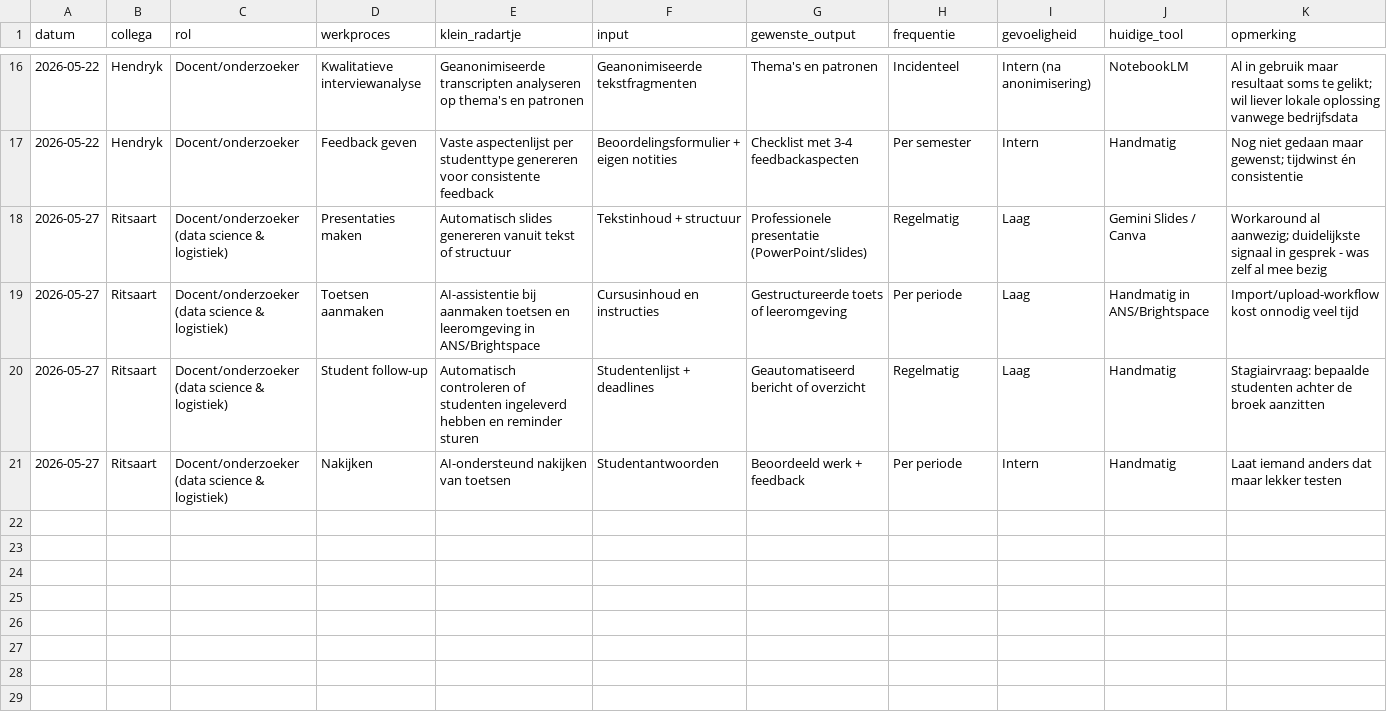
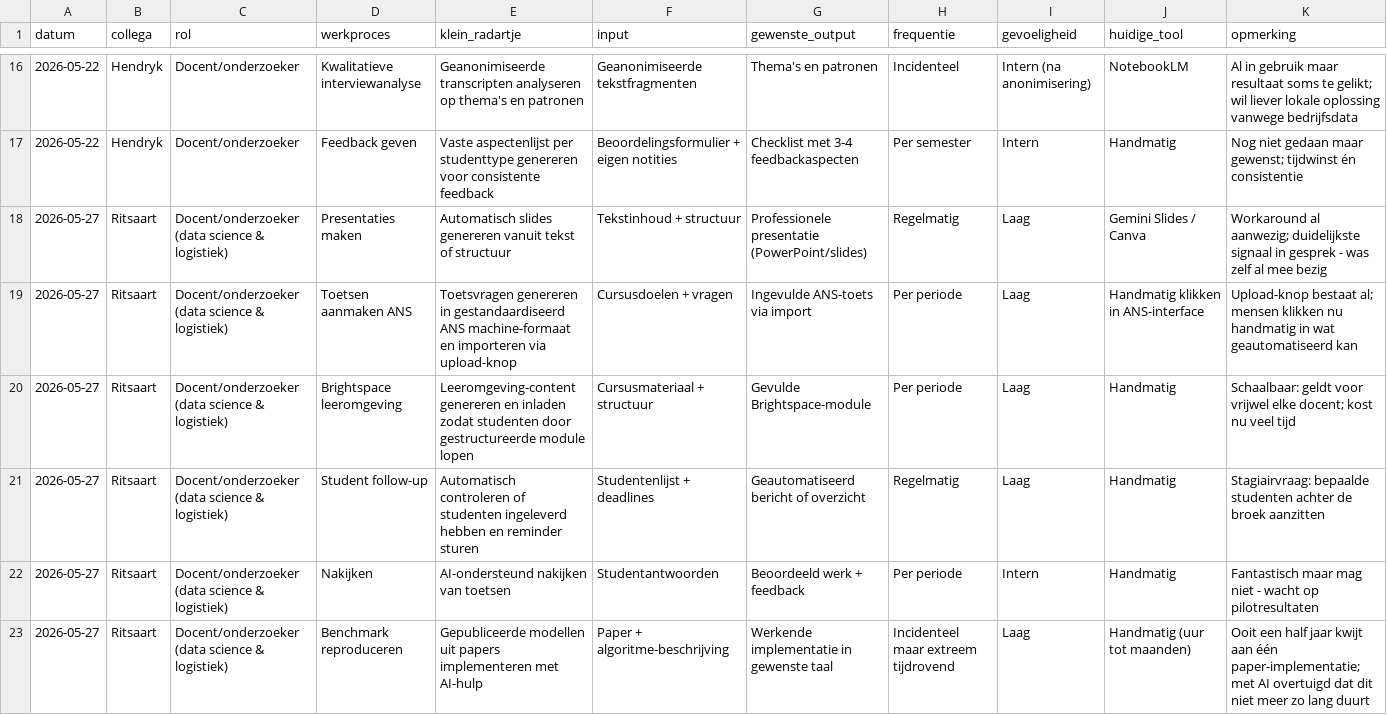
Before and after one commit to Windesheim-A-I-Support/Inventarisatie-kleine-AI-toepassingen-binnen-het-team, a CSV file: data/radartjes.csv, drawn as a sheet; only a part is shown, gaps mark what is left out.

```diff
--- a/data/radartjes.csv
+++ b/data/radartjes.csv
@@ -18,4 +18,6 @@ datum,collega,rol,werkproces,klein_radartje,input,gewenste_output,frequentie,gev
 2026-05-27,Ritsaart,Docent/onderzoeker (data science & logistiek),Presentaties maken,Automatisch slides genereren vanuit tekst of structuur,Tekstinhoud + structuur,Professionele presentatie (PowerPoint/slides),Regelmatig,Laag,Gemini Slides / Canva,Workaround al aanwezig; duidelijkste signaal in gesprek - was zelf al mee bezig
-2026-05-27,Ritsaart,Docent/onderzoeker (data science & logistiek),Toetsen aanmaken,AI-assistentie bij aanmaken toetsen en leeromgeving in ANS/Brightspace,Cursusinhoud en instructies,Gestructureerde toets of leeromgeving,Per periode,Laag,Handmatig in ANS/Brightspace,Import/upload-workflow kost onnodig veel tijd
+2026-05-27,Ritsaart,Docent/onderzoeker (data science & logistiek),Toetsen aanmaken ANS,Toetsvragen genereren in gestandaardiseerd ANS machine-formaat en importeren via upload-knop,Cursusdoelen + vragen,Ingevulde ANS-toets via import,Per periode,Laag,Handmatig klikken in ANS-interface,"Upload-knop bestaat al; mensen klikken nu handmatig in wat geautomatiseerd kan"
+2026-05-27,Ritsaart,Docent/onderzoeker (data science & logistiek),Brightspace leeromgeving,Leeromgeving-content genereren en inladen zodat studenten door gestructureerde module lopen,Cursusmateriaal + structuur,Gevulde Brightspace-module,Per periode,Laag,Handmatig,Schaalbaar: geldt voor vrijwel elke docent; kost nu veel tijd
 2026-05-27,Ritsaart,Docent/onderzoeker (data science & logistiek),Student follow-up,Automatisch controleren of studenten ingeleverd hebben en reminder sturen,Studentenlijst + deadlines,Geautomatiseerd bericht of overzicht,Regelmatig,Laag,Handmatig,Stagiairvraag: bepaalde studenten achter de broek aanzitten
-2026-05-27,Ritsaart,Docent/onderzoeker (data science & logistiek),Nakijken,AI-ondersteund nakijken van toetsen,Studentantwoorden,Beoordeeld werk + feedback,Per periode,Intern,Handmatig,"Laat iemand anders dat maar lekker testen"
+2026-05-27,Ritsaart,Docent/onderzoeker (data science & logistiek),Nakijken,AI-ondersteund nakijken van toetsen,Studentantwoorden,Beoordeeld werk + feedback,Per periode,Intern,Handmatig,"Fantastisch maar mag niet - wacht op pilotresultaten"
+2026-05-27,Ritsaart,Docent/onderzoeker (data science & logistiek),Benchmark reproduceren,Gepubliceerde modellen uit papers implementeren met AI-hulp,Paper + algoritme-beschrijving,Werkende implementatie in gewenste taal,Incidenteel maar extreem tijdrovend,Laag,Handmatig (uur tot maanden),"Ooit een half jaar kwijt aan één paper-implementatie; met AI overtuigd dat dit niet meer zo lang duurt"
```
Also changed, not shown: 2 other files.
